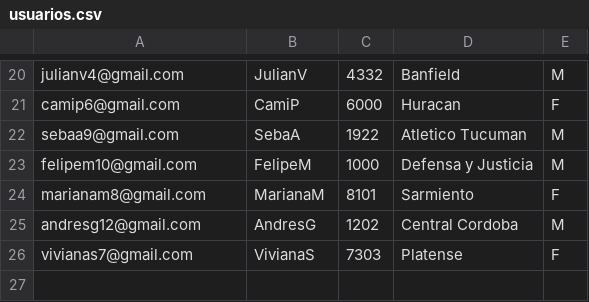
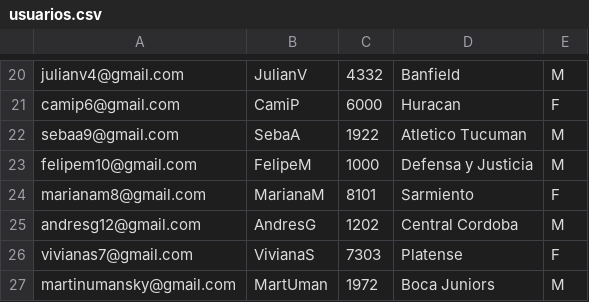
Before and after one commit to NicoUmansky/Programacion1ProyectoUADE, a CSV file: Files/usuarios.csv, drawn as a sheet; only a part is shown, gaps mark what is left out.

```diff
--- a/Files/usuarios.csv
+++ b/Files/usuarios.csv
@@ -26 +26,2 @@ andresg12@gmail.com;AndresG;1202;Central Cordoba;M
 vivianas7@gmail.com;VivianaS;7303;Platense;F
+martinumansky@gmail.com;MartUman;1972;Boca Juniors;M
```
Also changed, not shown: Files/estadisticasPuntaje.csv, Files/ranking.csv, 6 other files.
